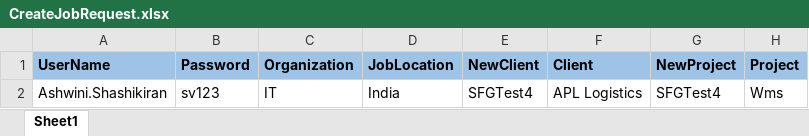
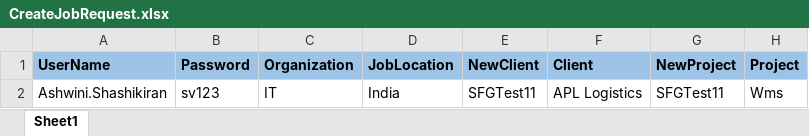
Before and after one commit to Manjunath-Jayaram/SVCareers_Automation_Testing_Project, an Excel workbook: SVCareers_Automation_Testing_Project/Data/CreateJobRequest.xlsx, sheet Sheet1, drawn as a sheet; only a part is shown; values as stored, in another font and other column widths than the file's, no borders; the diff names each change by its address in the sheet, - before the commit and + after, or states it on an @@ line.

```diff
--- a/SVCareers_Automation_Testing_Project/Data/CreateJobRequest.xlsx (sheet Sheet1)
+++ b/SVCareers_Automation_Testing_Project/Data/CreateJobRequest.xlsx (sheet Sheet1)
-E2 (NewClient): SFGTest4
+E2 (NewClient): SFGTest11
-G2 (NewProject): SFGTest4
+G2 (NewProject): SFGTest11
```
Also changed, not shown: SVCareers_Automation_Testing_Project/Data/ReferFriend.xlsx, 10 other files.
